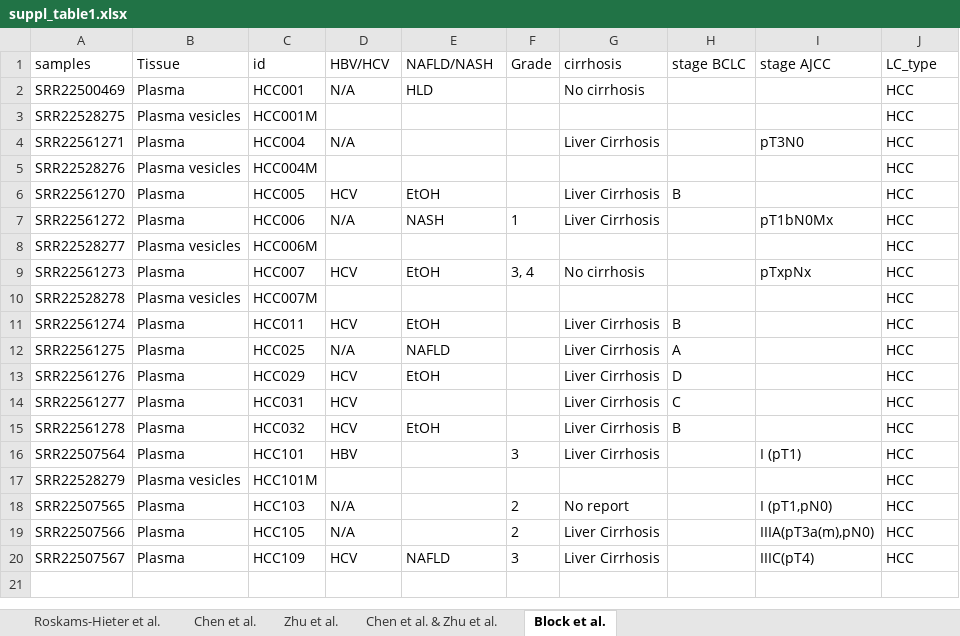
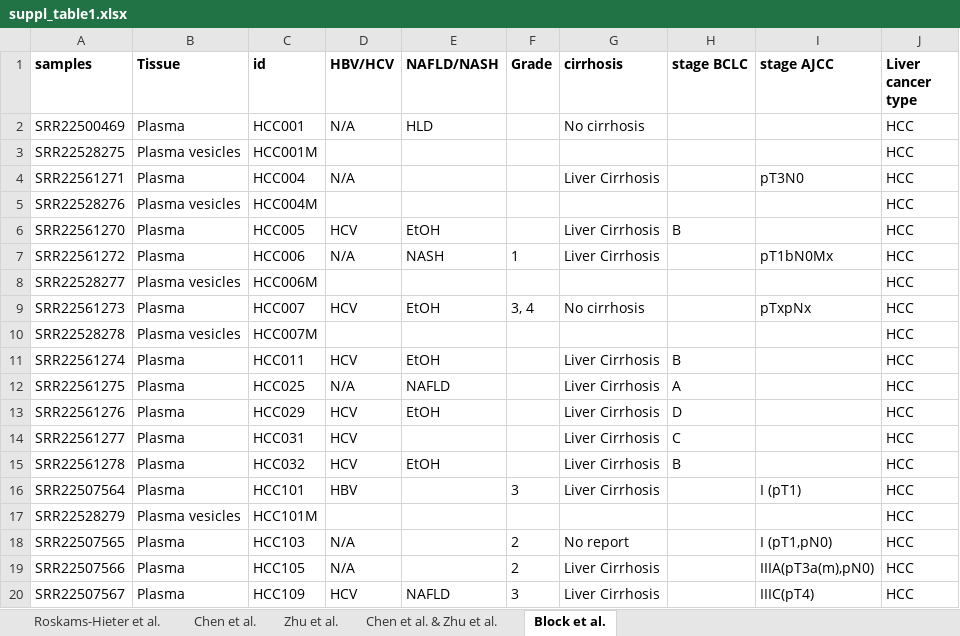
Before and after one commit to aramsafrast/cfdeconv, an Excel workbook: tables/suppl_table1.xlsx, sheet Block et al., drawn as a sheet; values as stored, in another font and other column widths than the file's, no borders; the diff names each change by its address in the sheet, - before the commit and + after, or states it on an @@ line.

```diff
--- a/tables/suppl_table1.xlsx (sheet Block et al.)
+++ b/tables/suppl_table1.xlsx (sheet Block et al.)
-A1:J1 bold: off
+A1:J1 bold: on
-J1: LC_type
+J1: Liver cancer type
```
Also changed, not shown: sheet Chen et al., sheet Zhu et al., sheet Roskams-Hieter et al., sheet Chen et al. & Zhu et al., tables/suppl_table2.xlsx, tables/suppl_table3.xlsx.
